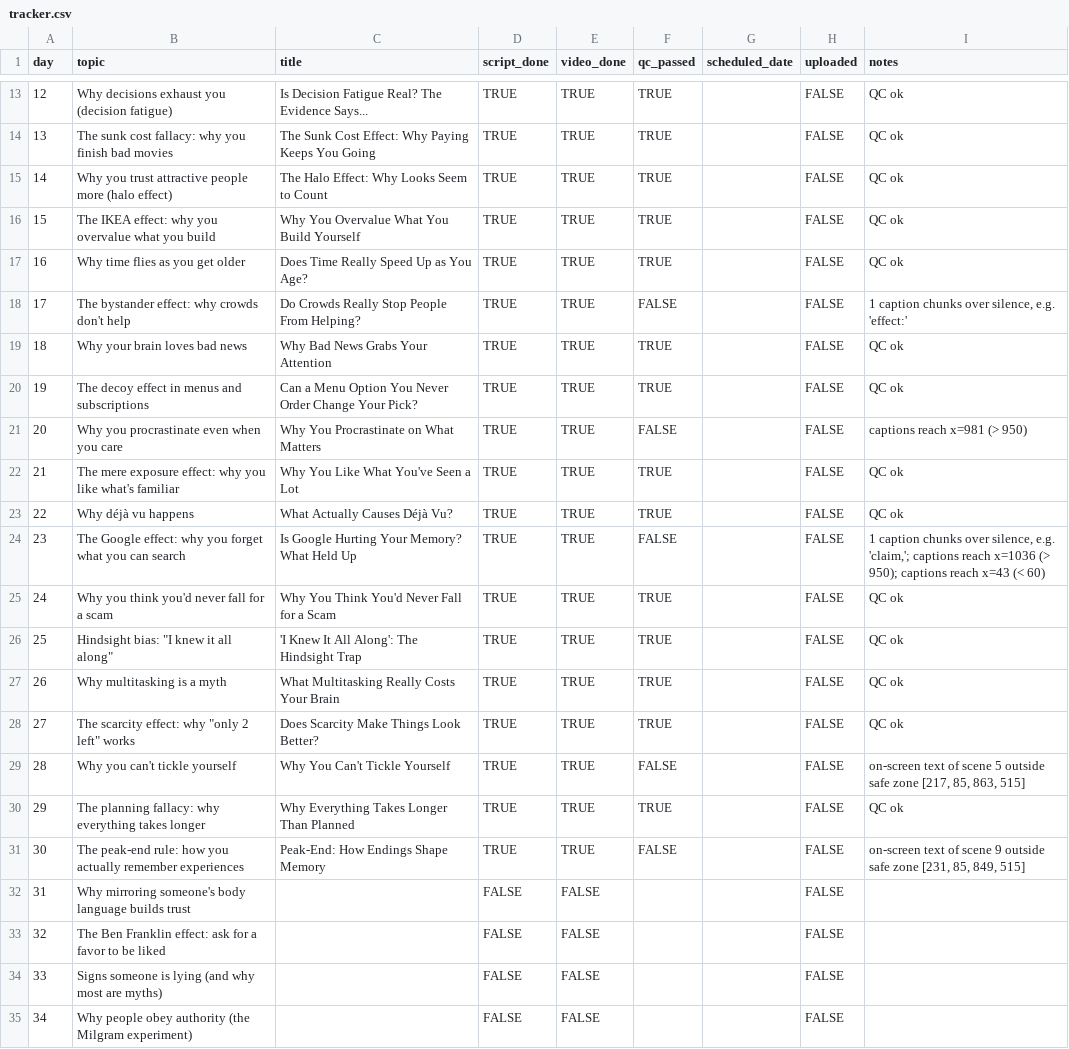
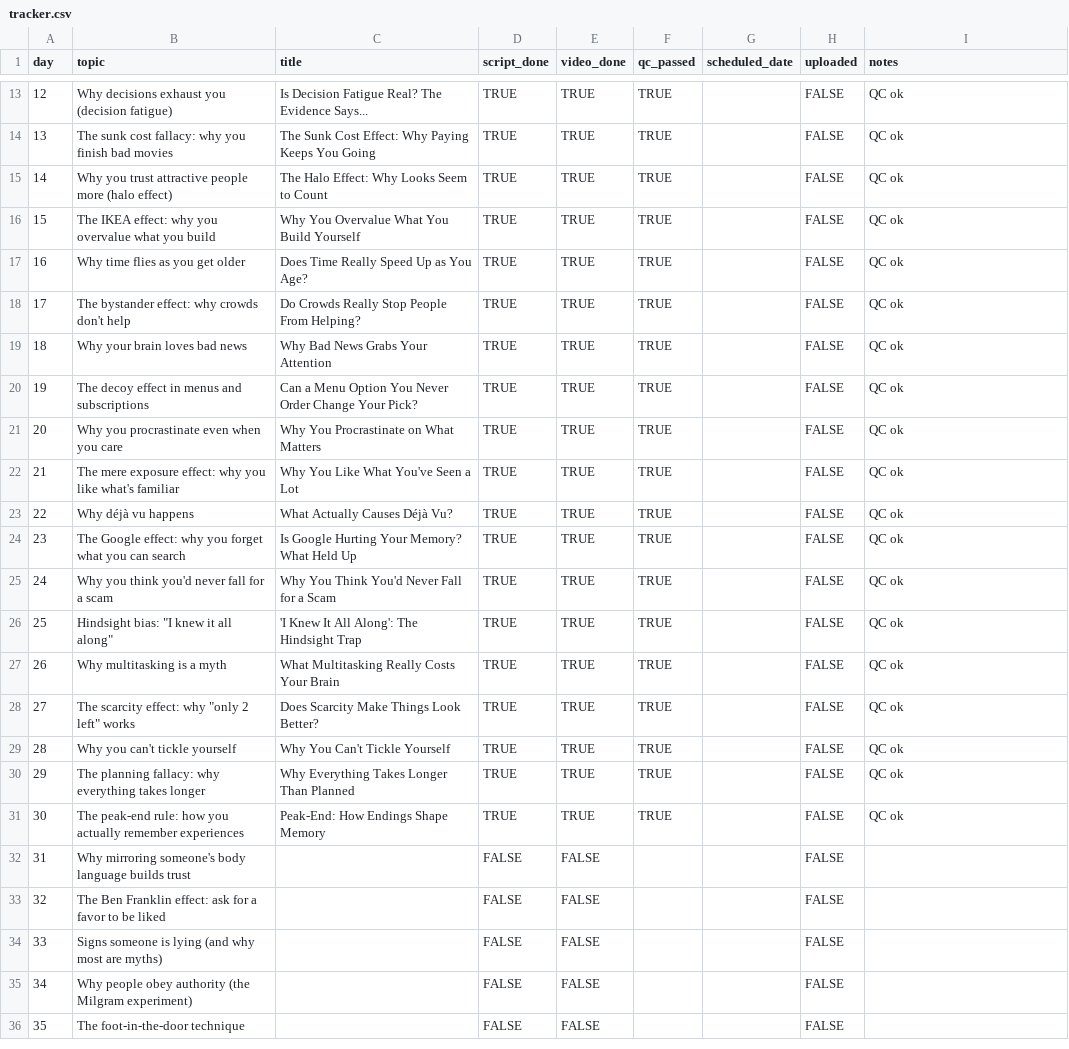
Before and after one commit to prashant290/hello_world, a CSV file: plan/tracker.csv, drawn as a sheet; only a part is shown, gaps mark what is left out; the shorter side is filled out with more unchanged rows.

```diff
--- a/plan/tracker.csv
+++ b/plan/tracker.csv
@@ -17,9 +17,9 @@ day,topic,title,script_done,video_done,qc_passed,scheduled_date,uploaded,notes
 16,Why time flies as you get older,Does Time Really Speed Up as You Age?,TRUE,TRUE,TRUE,,FALSE,QC ok
-17,The bystander effect: why crowds don't help,Do Crowds Really Stop People From Helping?,TRUE,TRUE,FALSE,,FALSE,"1 caption chunks over silence, e.g. 'effect:'"
+17,The bystander effect: why crowds don't help,Do Crowds Really Stop People From Helping?,TRUE,TRUE,TRUE,,FALSE,QC ok
 18,Why your brain loves bad news,Why Bad News Grabs Your Attention,TRUE,TRUE,TRUE,,FALSE,QC ok
 19,The decoy effect in menus and subscriptions,Can a Menu Option You Never Order Change Your Pick?,TRUE,TRUE,TRUE,,FALSE,QC ok
-20,Why you procrastinate even when you care,Why You Procrastinate on What Matters,TRUE,TRUE,FALSE,,FALSE,captions reach x=981 (> 950)
+20,Why you procrastinate even when you care,Why You Procrastinate on What Matters,TRUE,TRUE,TRUE,,FALSE,QC ok
 21,The mere exposure effect: why you like what's familiar,Why You Like What You've Seen a Lot,TRUE,TRUE,TRUE,,FALSE,QC ok
 22,Why déjà vu happens,What Actually Causes Déjà Vu?,TRUE,TRUE,TRUE,,FALSE,QC ok
-23,The Google effect: why you forget what you can search,Is Google Hurting Your Memory? What Held Up,TRUE,TRUE,FALSE,,FALSE,"1 caption chunks over silence, e.g. 'claim,'; captions reach x=1036 (> 950); captions reach x=43 (< 60)"
+23,The Google effect: why you forget what you can search,Is Google Hurting Your Memory? What Held Up,TRUE,TRUE,TRUE,,FALSE,QC ok
 24,Why you think you'd never fall for a scam,Why You Think You'd Never Fall for a Scam,TRUE,TRUE,TRUE,,FALSE,QC ok
@@ -28,5 +28,5 @@ day,topic,title,script_done,video_done,qc_passed,scheduled_date,uploaded,notes
 27,"The scarcity effect: why ""only 2 left"" works",Does Scarcity Make Things Look Better?,TRUE,TRUE,TRUE,,FALSE,QC ok
-28,Why you can't tickle yourself,Why You Can't Tickle Yourself,TRUE,TRUE,FALSE,,FALSE,"on-screen text of scene 5 outside safe zone [217, 85, 863, 515]"
+28,Why you can't tickle yourself,Why You Can't Tickle Yourself,TRUE,TRUE,TRUE,,FALSE,QC ok
 29,The planning fallacy: why everything takes longer,Why Everything Takes Longer Than Planned,TRUE,TRUE,TRUE,,FALSE,QC ok
-30,The peak-end rule: how you actually remember experiences,Peak-End: How Endings Shape Memory,TRUE,TRUE,FALSE,,FALSE,"on-screen text of scene 9 outside safe zone [231, 85, 849, 515]"
+30,The peak-end rule: how you actually remember experiences,Peak-End: How Endings Shape Memory,TRUE,TRUE,TRUE,,FALSE,QC ok
 31,Why mirroring someone's body language builds trust,,FALSE,FALSE,,,FALSE,
```
Also changed, not shown: 45 other files.
